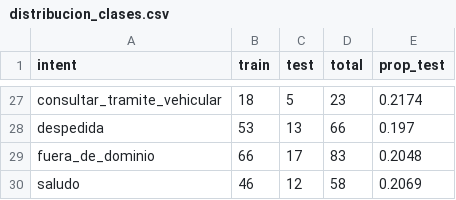
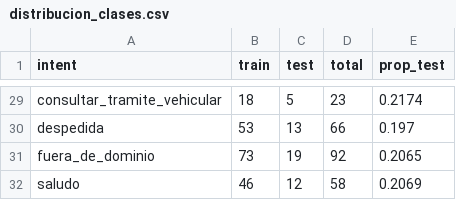
Before and after one commit to LuisSantamaria-1/chatbot_jlo, a CSV file: distribucion_clases.csv, drawn as a sheet; only a part is shown, gaps mark what is left out; the diff covers the shown part only.

```diff
--- a/distribucion_clases.csv
+++ b/distribucion_clases.csv
@@ -28,3 +30,3 @@ consultar_tramite_vehicular,18,5,23,0.2174
 despedida,53,13,66,0.197
-fuera_de_dominio,66,17,83,0.2048
+fuera_de_dominio,73,19,92,0.2065
 saludo,46,12,58,0.2069
```
Also changed, not shown: 10 added rows, 8 removed rows and 7 edited cells elsewhere in this file, data/test_nlp.csv, reporte_clasificacion.csv, 15 other files.
